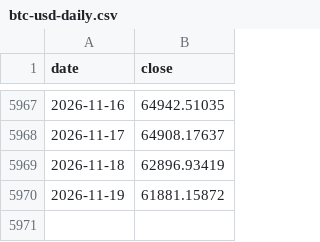
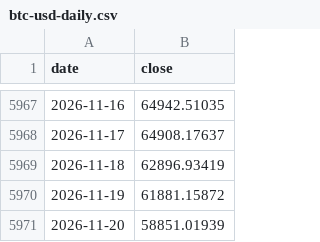
Before and after one commit to johnnynanjiang/Bitcoin-Logbook, a CSV file: apps/bitcoin-dca-calculator/data/btc-usd-daily.csv, drawn as a sheet; only a part is shown, gaps mark what is left out; the diff names each change by its address in the sheet, - before the commit and + after, or states it on an @@ line.

```diff
--- a/apps/bitcoin-dca-calculator/data/btc-usd-daily.csv
+++ b/apps/bitcoin-dca-calculator/data/btc-usd-daily.csv
+row 5971: 2026-11-20 | 58851.01939
```
Also changed, not shown: 2 other files.
